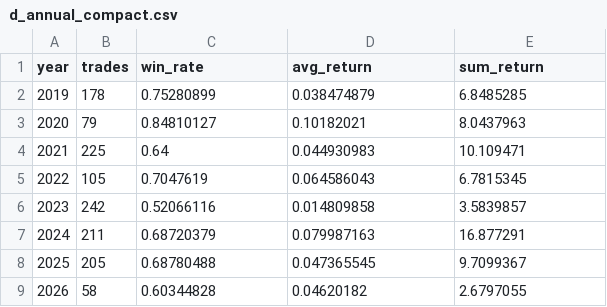
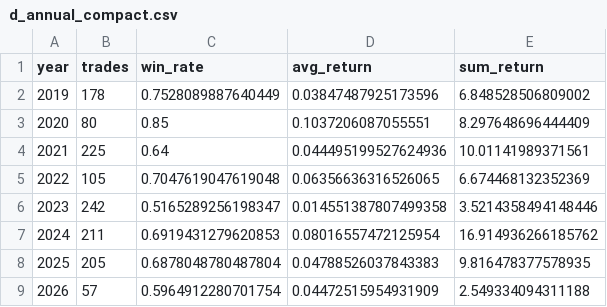
Before and after one commit to Rosecccy/etf-strategy-research, a CSV file: same_day_1445/release_v2/d_annual_compact.csv, drawn as a sheet.

```diff
--- a/same_day_1445/release_v2/d_annual_compact.csv
+++ b/same_day_1445/release_v2/d_annual_compact.csv
@@ -1,9 +1,9 @@
 year,trades,win_rate,avg_return,sum_return
-2019,178,0.75280899,0.038474879,6.8485285
-2020,79,0.84810127,0.10182021,8.0437963
-2021,225,0.64,0.044930983,10.109471
-2022,105,0.7047619,0.064586043,6.7815345
-2023,242,0.52066116,0.014809858,3.5839857
-2024,211,0.68720379,0.079987163,16.877291
-2025,205,0.68780488,0.047365545,9.7099367
-2026,58,0.60344828,0.04620182,2.6797055
+2019,178,0.7528089887640449,0.03847487925173596,6.848528506809002
+2020,80,0.85,0.1037206087055551,8.297648696444409
+2021,225,0.64,0.044495199527624936,10.01141989371561
+2022,105,0.7047619047619048,0.06356636316526065,6.674468132352369
+2023,242,0.5165289256198347,0.014551387807499358,3.5214358494148446
+2024,211,0.6919431279620853,0.08016557472125954,16.914936266185762
+2025,205,0.6878048780487804,0.04788526037843383,9.816478377578935
+2026,57,0.5964912280701754,0.04472515954931909,2.549334094311188
```
Also changed, not shown: same_day_1445/release_v2/selected_choices.csv, same_day_1445/release_v2/selected_trades_csr.csv, 20 other files.
